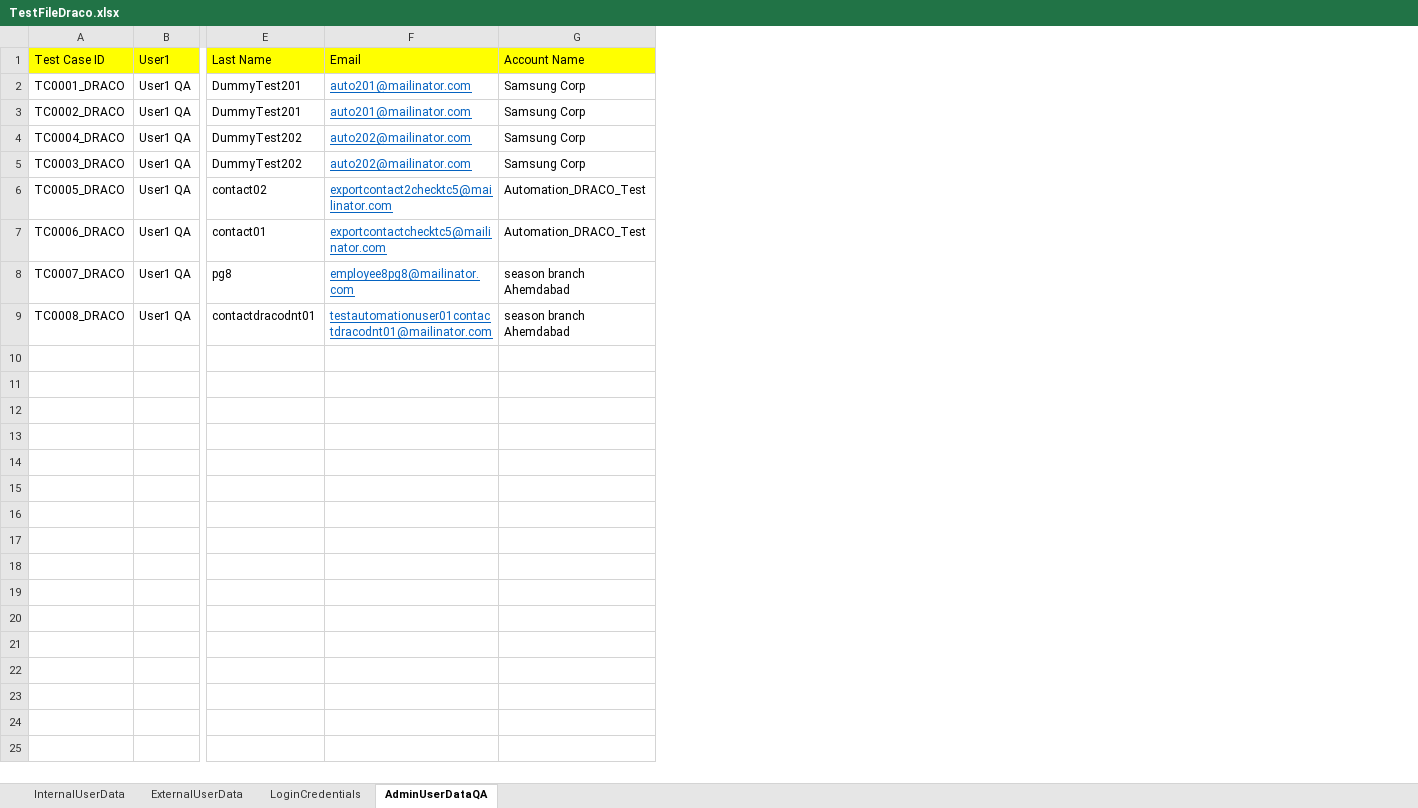
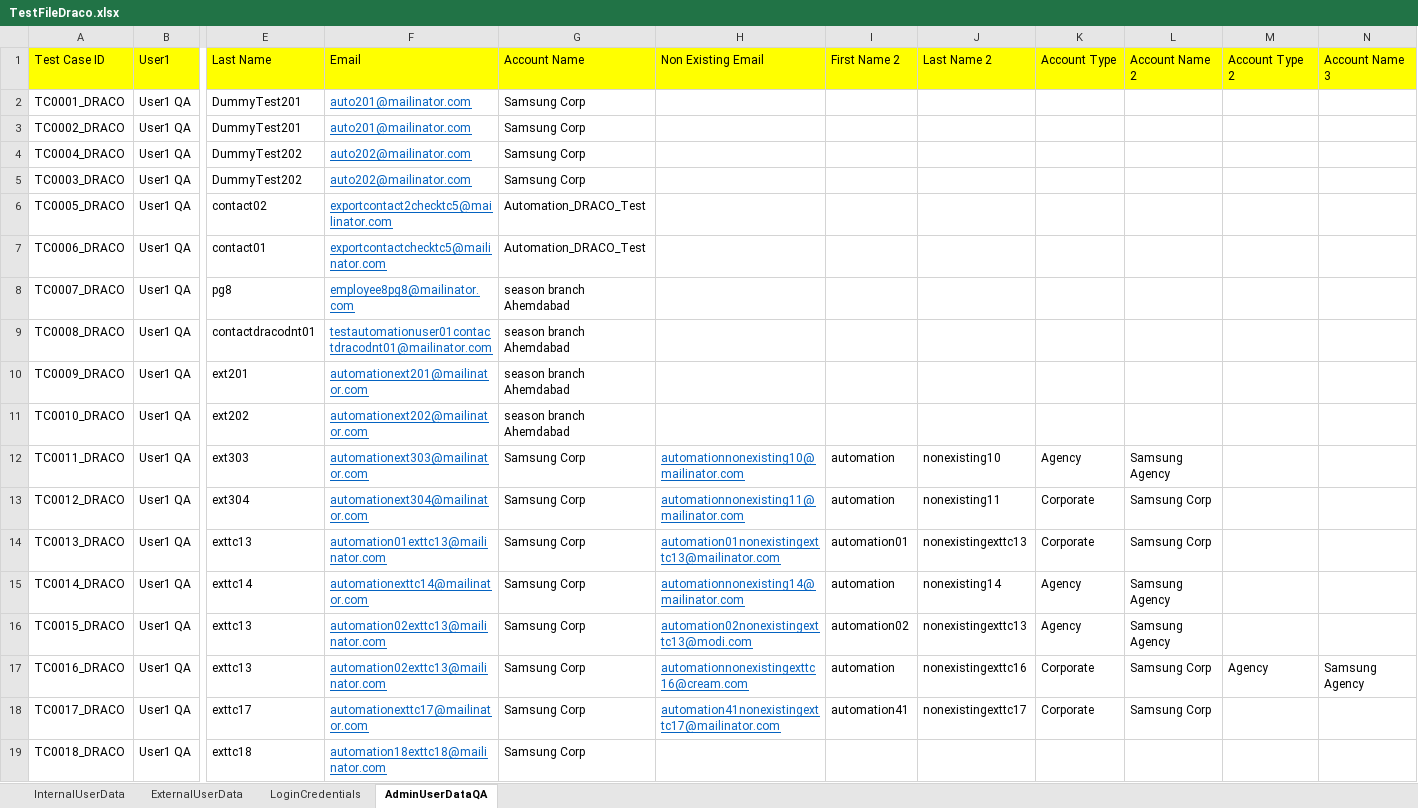
Before and after one commit to NAnushaD/AccessandEntitlementsAutomation, an Excel workbook: resources/TestFiles/TestFileDraco.xlsx, sheet AdminUserDataQA, drawn as a sheet; only a part is shown, gaps mark what is left out; values as stored, in another font and other column widths than the file's, no borders; rows hold the shown columns only; the diff names each change by its address in the sheet, - before the commit and + after, or states it on an @@ line.

Commit message:
EUM community + Functionality test cases

```diff
--- a/resources/TestFiles/TestFileDraco.xlsx (sheet AdminUserDataQA)
+++ b/resources/TestFiles/TestFileDraco.xlsx (sheet AdminUserDataQA)
+column H (Non Existing Email), empty
+column I (First Name 2), empty
+column J (Last Name 2), empty
+column K (Account Type), empty
+column L (Account Name 2), empty
+column M (Account Type 2), empty
+column N (Account Name 3), empty
+row 10: TC0009_DRACO | User1 QA | ext201 | automationext201@mailinator.com | season branch Ahemdabad
+row 11: TC0010_DRACO | User1 QA | ext202 | automationext202@mailinator.com | season branch Ahemdabad
+row 12: TC0011_DRACO | User1 QA | ext303 | automationext303@mailinator.com | Samsung Corp | automationnonexisting10@mailinator.com | automation | nonexisting10 | Agency | Samsung Agency
+row 13: TC0012_DRACO | User1 QA | ext304 | automationext304@mailinator.com | Samsung Corp | automationnonexisting11@mailinator.com | automation | nonexisting11 | Corporate | Samsung Corp
+row 14: TC0013_DRACO | User1 QA | exttc13 | automation01exttc13@mailinator.com | Samsung Corp | automation01nonexistingexttc13@mailinator.com | automation01 | nonexistingexttc13 | Corporate | Samsung Corp
+row 15: TC0014_DRACO | User1 QA | exttc14 | automationexttc14@mailinator.com | Samsung Corp | automationnonexisting14@mailinator.com | automation | nonexisting14 | Agency | Samsung Agency
+row 16: TC0015_DRACO | User1 QA | exttc13 | automation02exttc13@mailinator.com | Samsung Corp | automation02nonexistingexttc13@modi.com | automation02 | nonexistingexttc13 | Agency | Samsung Agency
+row 17: TC0016_DRACO | User1 QA | exttc13 | automation02exttc13@mailinator.com | Samsung Corp | automationnonexistingexttc16@cream.com | automation | nonexistingexttc16 | Corporate | Samsung Corp | Agency | Samsung Agency
+row 18: TC0017_DRACO | User1 QA | exttc17 | automationexttc17@mailinator.com | Samsung Corp | automation41nonexistingexttc17@mailinator.com | automation41 | nonexistingexttc17 | Corporate | Samsung Corp
+row 19: TC0018_DRACO | User1 QA | exttc18 | automation18exttc18@mailinator.com | Samsung Corp
```
Also changed, not shown: 5 other files.
